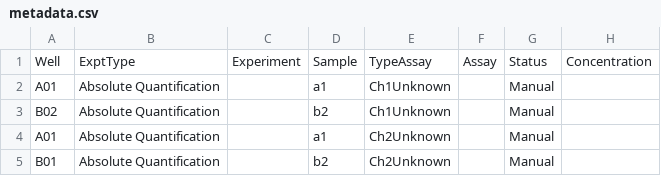
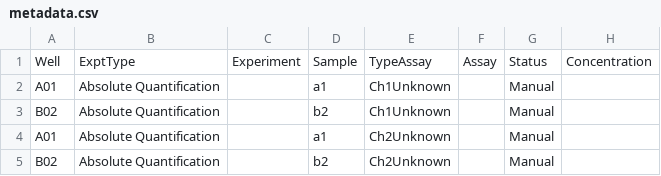
Before and after one commit to daattali/ddpcr, a CSV file: inst/sample_data/read_complex/metadata.csv, drawn as a sheet; only a part is shown; the diff names each change by its address in the sheet, - before the commit and + after, or states it on an @@ line.

Commit message:
fix a few of the test datasets

```diff
--- a/inst/sample_data/read_complex/metadata.csv
+++ b/inst/sample_data/read_complex/metadata.csv
-A5: B01
+A5: B02
```
Also changed, not shown: inst/sample_data/read_simple/test.csv, inst/sample_data/small/small.csv.
